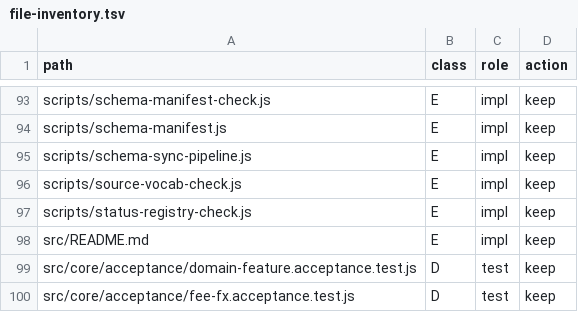
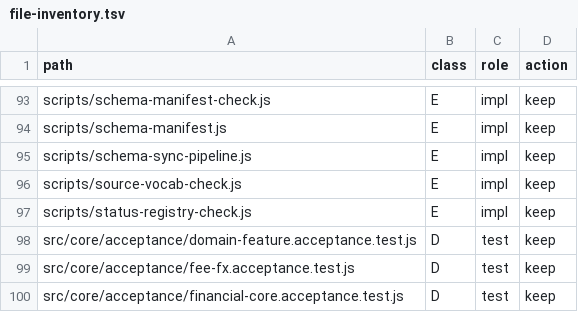
Before and after one commit to hamedalinejad/Personal-FI, a TSV file: docs/core/file-inventory.tsv, drawn as a sheet; only a part is shown, gaps mark what is left out; the shorter side is filled out with more unchanged rows; the diff names each change by its address in the sheet, - before the commit and + after, or states it on an @@ line.

Commit message:
docs: consolidate owner repetition; delete stale src/README
- PRODUCT: one six-route IA table; remove duplicate route sections
- DEVELOPMENT: single coding sequence phases 0–11
- DATA-MODEL: fieldKind vs fieldDisposition LOCKED
- FINANCIAL-CORE: document structure index; no competing policies
- Delete src/README.md (stale P0/roadmap pointers)
- file-inventory regenerated

```diff
--- a/docs/core/file-inventory.tsv
+++ b/docs/core/file-inventory.tsv
-row 98: src/README.md | E | impl | keep
```
Also changed, not shown: 5 other files.
